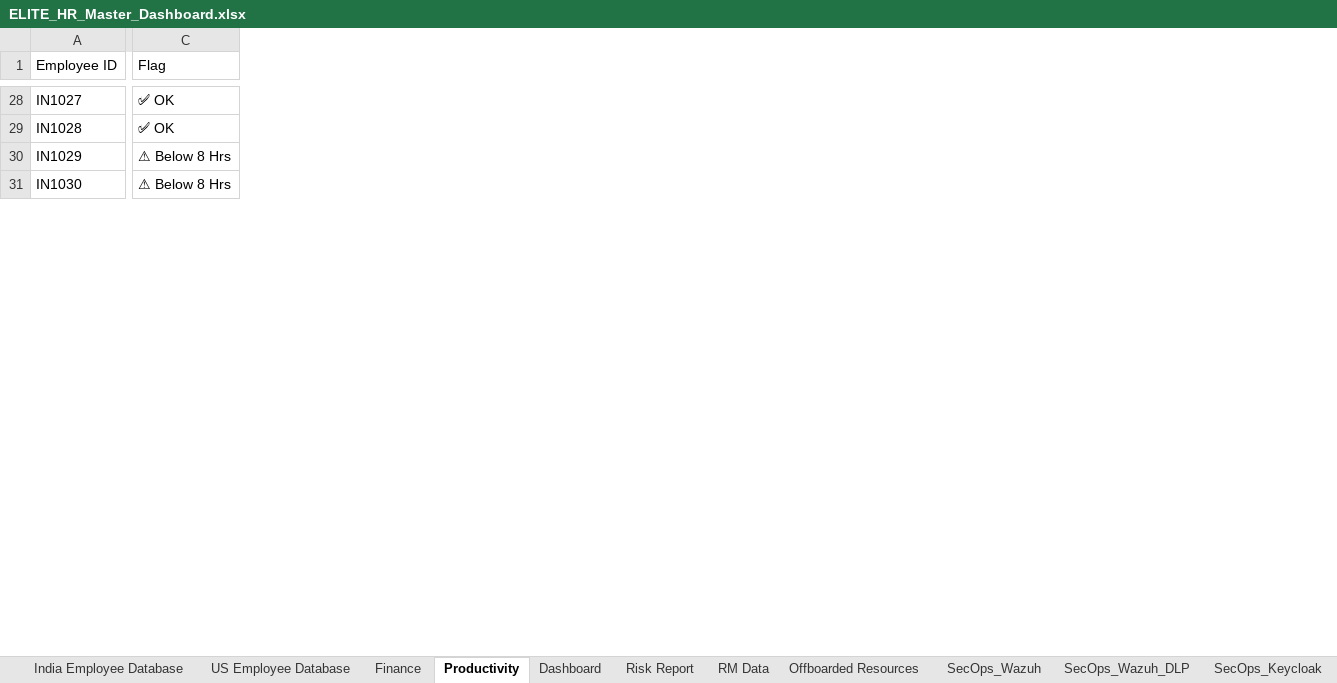
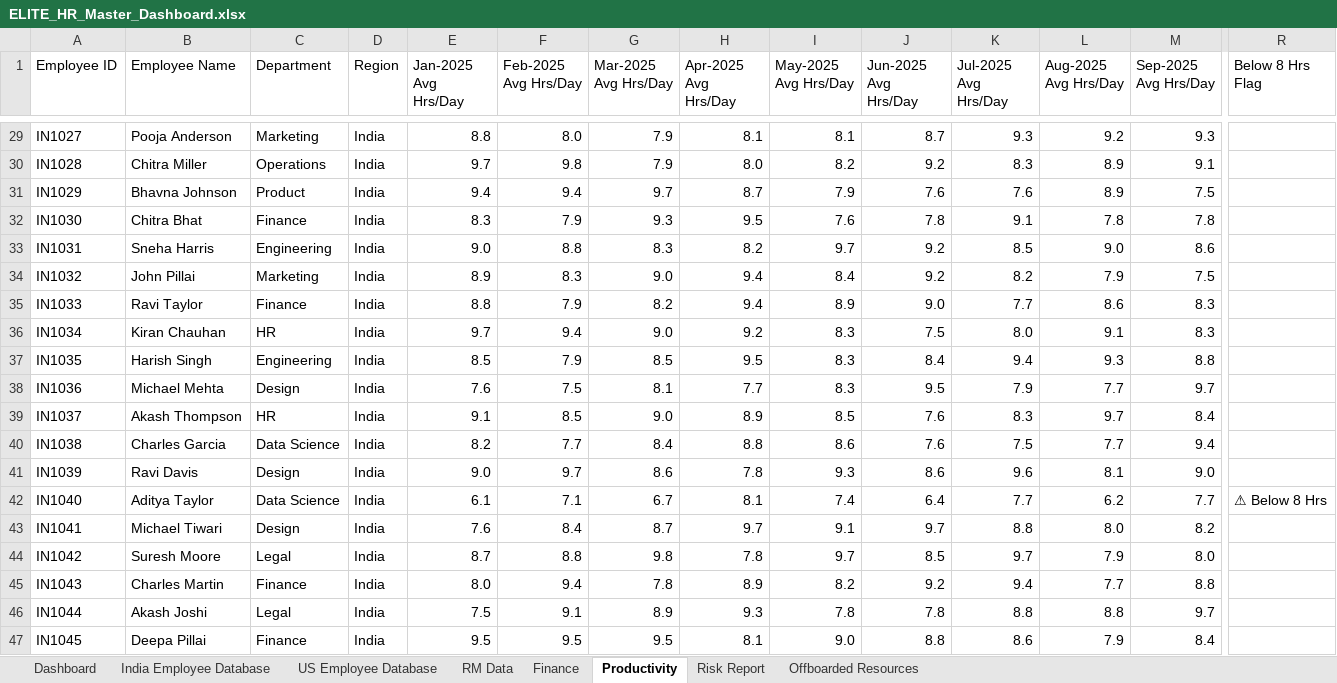
Before and after one commit to naman-fr/ELITE_HR, an Excel workbook: ELITE_HR_Master_Dashboard.xlsx, sheet Productivity, drawn as a sheet; only a part is shown, gaps mark what is left out; values as stored, in another font and other column widths than the file's, no cell formats; addresses are those after the commit; rows hold the shown columns only; the diff covers the shown part only; the diff names each change by its address in the sheet, - before the commit and + after, or states it on an @@ line.

Commit message:
Make dashboard stats dynamic and refreshable on file upload

```diff
--- a/ELITE_HR_Master_Dashboard.xlsx (sheet Productivity)
+++ b/ELITE_HR_Master_Dashboard.xlsx (sheet Productivity)
-sheet tab: SecOps_Wazuh
-sheet tab: SecOps_Wazuh_DLP
-sheet tab: SecOps_Keycloak
@@ sheet tab order changed: Dashboard | India Employee Database | US Employee Database | RM Data | Finance | Productivity | Risk Report | Offboarded Resources @@
+column B (Employee Name), rows 29-32: Pooja Anderson | Chitra Miller | Bhavna Johnson | Chitra Bhat
+column C (Department), rows 29-32: Marketing | Operations | Product | Finance
+column D (Region), rows 29-32: all India
+column E (Jan-2025 Avg Hrs/Day), rows 29-32: 8.8 | 9.7 | 9.4 | 8.3
+column F (Feb-2025 Avg Hrs/Day), rows 29-32: 8.0 | 9.8 | 9.4 | 7.9
+column G (Mar-2025 Avg Hrs/Day), rows 29-32: 7.9 | 7.9 | 9.7 | 9.3
+column H (Apr-2025 Avg Hrs/Day), rows 29-32: 8.1 | 8.0 | 8.7 | 9.5
+column I (May-2025 Avg Hrs/Day), rows 29-32: 8.1 | 8.2 | 7.9 | 7.6
+column J (Jun-2025 Avg Hrs/Day), rows 29-32: 8.7 | 9.2 | 7.6 | 7.8
+column K (Jul-2025 Avg Hrs/Day), rows 29-32: 9.3 | 8.3 | 7.6 | 9.1
+column L (Aug-2025 Avg Hrs/Day), rows 29-32: 9.2 | 8.9 | 8.9 | 7.8
+column M (Sep-2025 Avg Hrs/Day), rows 29-32: 9.3 | 9.1 | 7.5 | 7.8
-R1: Flag
+R1: Below 8 Hrs Flag
-R29:R30 (Below 8 Hrs Flag): ✅ OK
+R29:R30 (Below 8 Hrs Flag): (empty)
-R31:R32 (Below 8 Hrs Flag): ⚠ Below 8 Hrs
+R31:R32 (Below 8 Hrs Flag): (empty)
+row 33: IN1031 | Sneha Harris | Engineering | India | 9.0 | 8.8 | 8.3 | 8.2 | 9.7 | 9.2 | 8.5 | 9.0 | 8.6
+row 34: IN1032 | John Pillai | Marketing | India | 8.9 | 8.3 | 9.0 | 9.4 | 8.4 | 9.2 | 8.2 | 7.9 | 7.5
+row 35: IN1033 | Ravi Taylor | Finance | India | 8.8 | 7.9 | 8.2 | 9.4 | 8.9 | 9.0 | 7.7 | 8.6 | 8.3
+row 36: IN1034 | Kiran Chauhan | HR | India | 9.7 | 9.4 | 9.0 | 9.2 | 8.3 | 7.5 | 8.0 | 9.1 | 8.3
+row 37: IN1035 | Harish Singh | Engineering | India | 8.5 | 7.9 | 8.5 | 9.5 | 8.3 | 8.4 | 9.4 | 9.3 | 8.8
+row 38: IN1036 | Michael Mehta | Design | India | 7.6 | 7.5 | 8.1 | 7.7 | 8.3 | 9.5 | 7.9 | 7.7 | 9.7
+row 39: IN1037 | Akash Thompson | HR | India | 9.1 | 8.5 | 9.0 | 8.9 | 8.5 | 7.6 | 8.3 | 9.7 | 8.4
+row 40: IN1038 | Charles Garcia | Data Science | India | 8.2 | 7.7 | 8.4 | 8.8 | 8.6 | 7.6 | 7.5 | 7.7 | 9.4
+row 41: IN1039 | Ravi Davis | Design | India | 9.0 | 9.7 | 8.6 | 7.8 | 9.3 | 8.6 | 9.6 | 8.1 | 9.0
+row 42: IN1040 | Aditya Taylor | Data Science | India | 6.1 | 7.1 | 6.7 | 8.1 | 7.4 | 6.4 | 7.7 | 6.2 | 7.7 | ⚠ Below 8 Hrs
+row 43: IN1041 | Michael Tiwari | Design | India | 7.6 | 8.4 | 8.7 | 9.7 | 9.1 | 9.7 | 8.8 | 8.0 | 8.2
+row 44: IN1042 | Suresh Moore | Legal | India | 8.7 | 8.8 | 9.8 | 7.8 | 9.7 | 8.5 | 9.7 | 7.9 | 8.0
+row 45: IN1043 | Charles Martin | Finance | India | 8.0 | 9.4 | 7.8 | 8.9 | 8.2 | 9.2 | 9.4 | 7.7 | 8.8
+row 46: IN1044 | Akash Joshi | Legal | India | 7.5 | 9.1 | 8.9 | 9.3 | 7.8 | 7.8 | 8.8 | 8.8 | 9.7
+row 47: IN1045 | Deepa Pillai | Finance | India | 9.5 | 9.5 | 9.5 | 8.1 | 9.0 | 8.8 | 8.6 | 7.9 | 8.4
```
Also changed, not shown: 45 added rows, 4 added columns, 1 removed column and 32 edited cells elsewhere in this sheet, sheet RM Data, sheet Finance, sheet Dashboard, sheet India Employee Database, sheet US Employee Database, sheet Offboarded Resources, 1 more sheet, other sheet tabs, cell formats, formulas that keep their value, charts or pictures, 3 other files.
